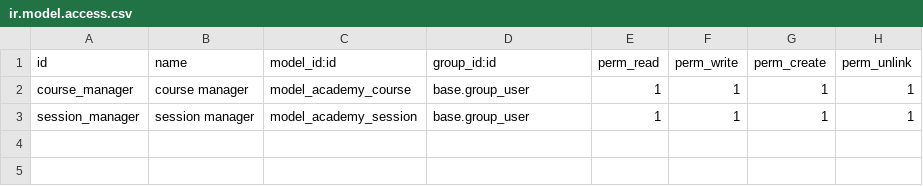
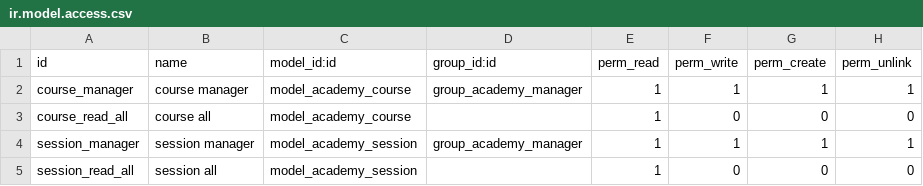
Before and after one commit to Nqvinh04/odoo13, a CSV file: custom_odoo/om_academy/security/ir.model.access.csv, drawn as a sheet.

Commit message:
update security

```diff
--- a/custom_odoo/om_academy/security/ir.model.access.csv
+++ b/custom_odoo/om_academy/security/ir.model.access.csv
@@ -1,3 +1,5 @@
 id,name,model_id:id,group_id:id,perm_read,perm_write,perm_create,perm_unlink
-course_manager,course manager,model_academy_course,base.group_user,1,1,1,1
-session_manager,session manager,model_academy_session,base.group_user,1,1,1,1
+course_manager,course manager,model_academy_course,group_academy_manager,1,1,1,1
+course_read_all,course all,model_academy_course,,1,0,0,0
+session_manager,session manager,model_academy_session,group_academy_manager,1,1,1,1
+session_read_all,session all,model_academy_session,,1,0,0,0
```
Also changed, not shown: 2 other files.
